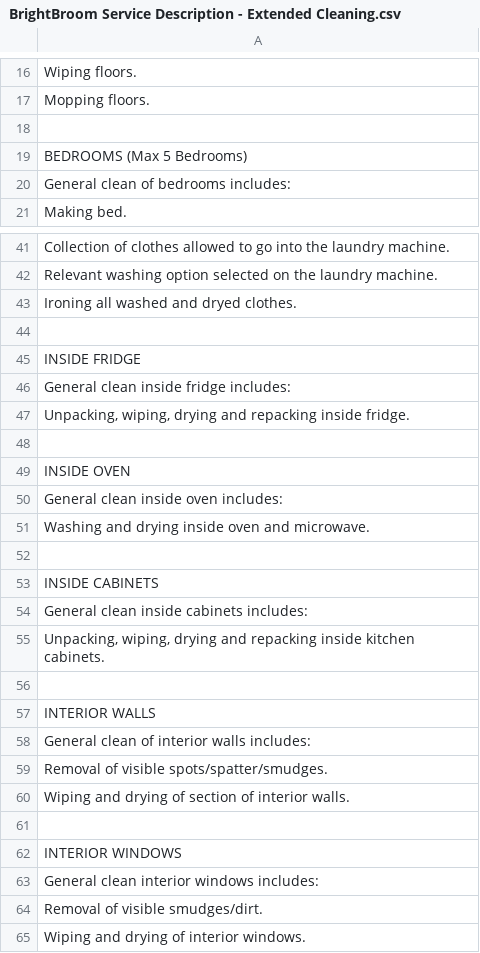
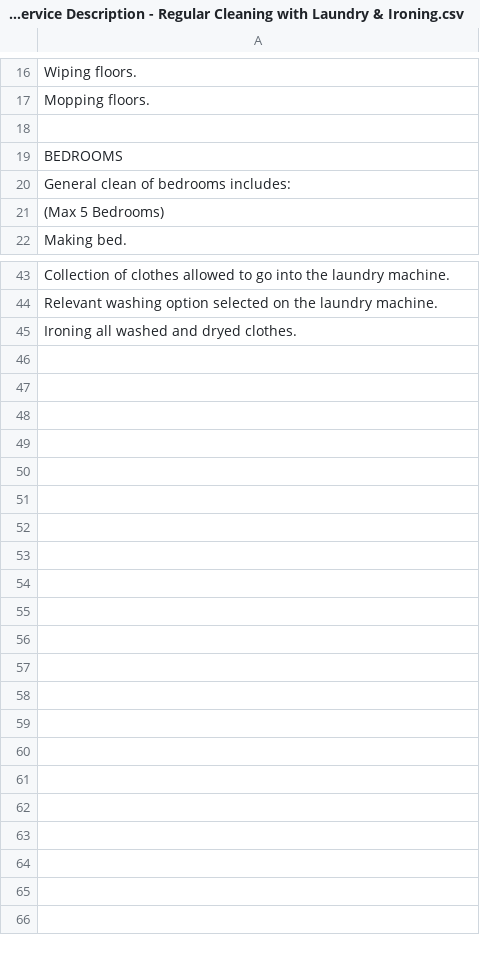
Before and after one commit to ThandoSomacele/brightbroom, a CSV file: static/data/BrightBroom Service Description - Regular Cleaning with Laundry & Ironing.csv (was static/data/BrightBroom Service Description - Extended Cleaning.csv), drawn as a sheet; only a part is shown, gaps mark what is left out; the diff covers the shown part only.

Commit message:
Add "Regular Cleaning with Laundry & Ironing" service and update descriptions

```diff
--- a/static/data/BrightBroom Service Description - Extended Cleaning.csv
+++ b/static/data/BrightBroom Service Description - Regular Cleaning with Laundry & Ironing.csv
@@ -18,4 +18,5 @@ Mopping floors.
 
-BEDROOMS (Max 5 Bedrooms)
+BEDROOMS
 General clean of bedrooms includes:
+(Max 5 Bedrooms)
 Making bed.
@@ -43,23 +45 @@ Relevant washing option selected on the laundry machine.
 Ironing all washed and dryed clothes.
-
-INSIDE FRIDGE
-General clean inside fridge includes:
-"Unpacking, wiping, drying and repacking inside fridge."
-
-INSIDE OVEN
-General clean inside oven includes:
-Washing and drying inside oven and microwave.
-
-INSIDE CABINETS
-General clean inside cabinets includes:
-"Unpacking, wiping, drying and repacking inside kitchen cabinets."
-
-INTERIOR WALLS
-General clean of interior walls includes:
-Removal of visible spots/spatter/smudges.
-Wiping and drying of section of interior walls.
-
-INTERIOR WINDOWS
-General clean interior windows includes:
-Removal of visible smudges/dirt.
-Wiping and drying of interior windows.
```
Also changed, not shown: 1 added row and 1 edited cell elsewhere in this file, static/data/BrightBroom Service Description - Regular Cleaning.csv, 5 other files.
